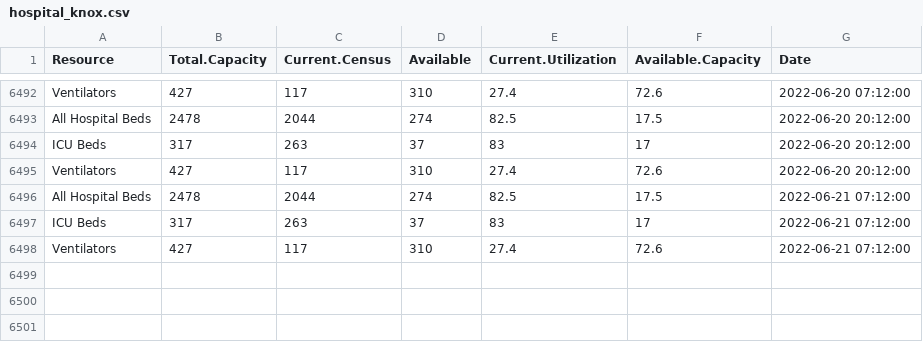
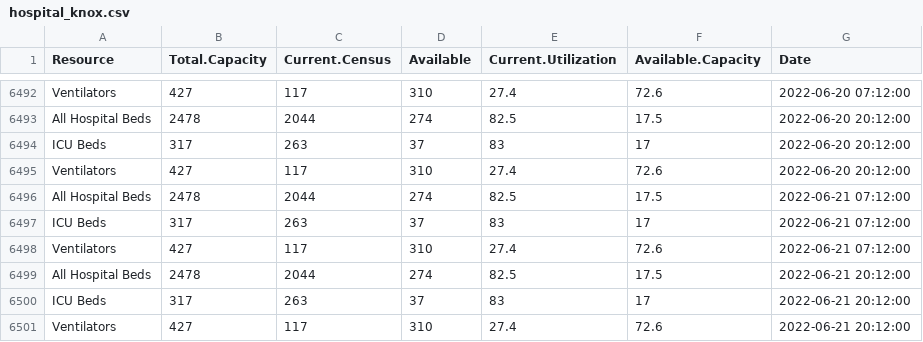
Before and after one commit to bomeara/EastTN, a CSV file: data/hospital_knox.csv, drawn as a sheet; only a part is shown, gaps mark what is left out; the diff names each change by its address in the sheet, - before the commit and + after, or states it on an @@ line.

Commit message:
updated data

```diff
--- a/data/hospital_knox.csv
+++ b/data/hospital_knox.csv
+row 6499: All Hospital Beds | 2478 | 2044 | 274 | 82.5 | 17.5 | 2022-06-21 20:12:00
+row 6500: ICU Beds | 317 | 263 | 37 | 83 | 17 | 2022-06-21 20:12:00
+row 6501: Ventilators | 427 | 117 | 310 | 27.4 | 72.6 | 2022-06-21 20:12:00
```
Also changed, not shown: docs/data/hospital_knox.csv, docs/hospital_knox.csv, 22 other files.
